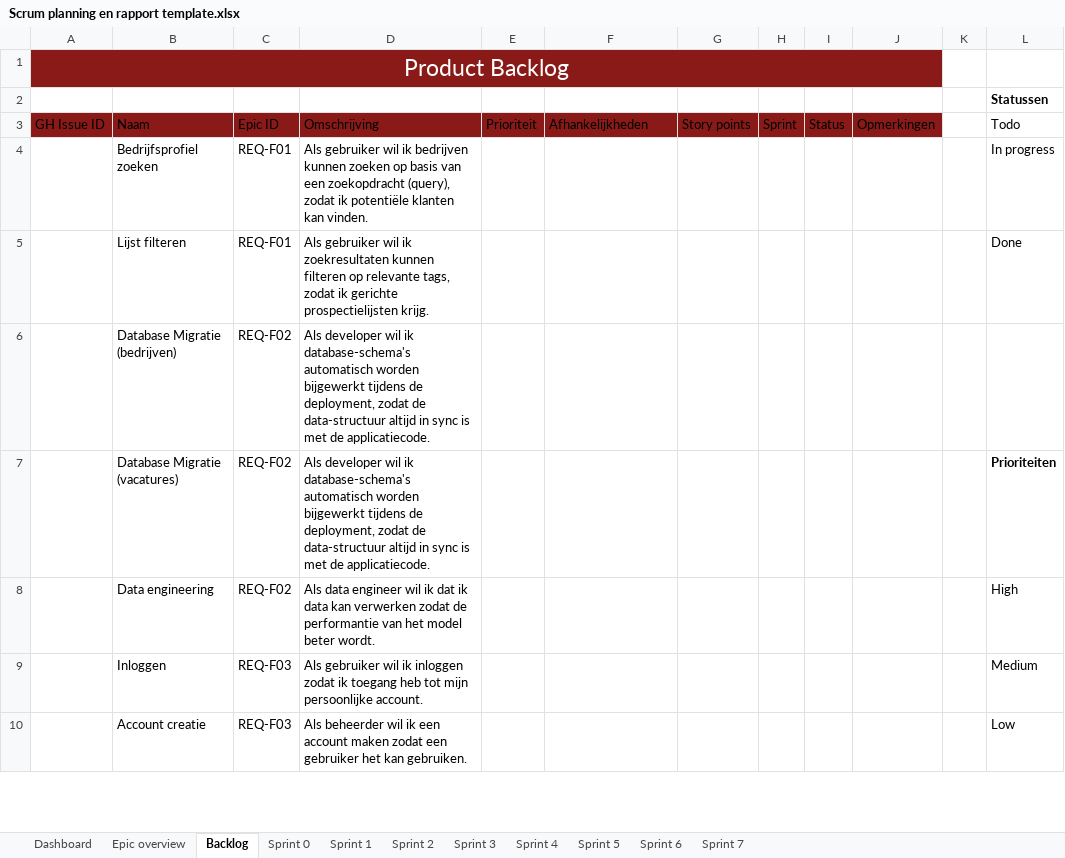
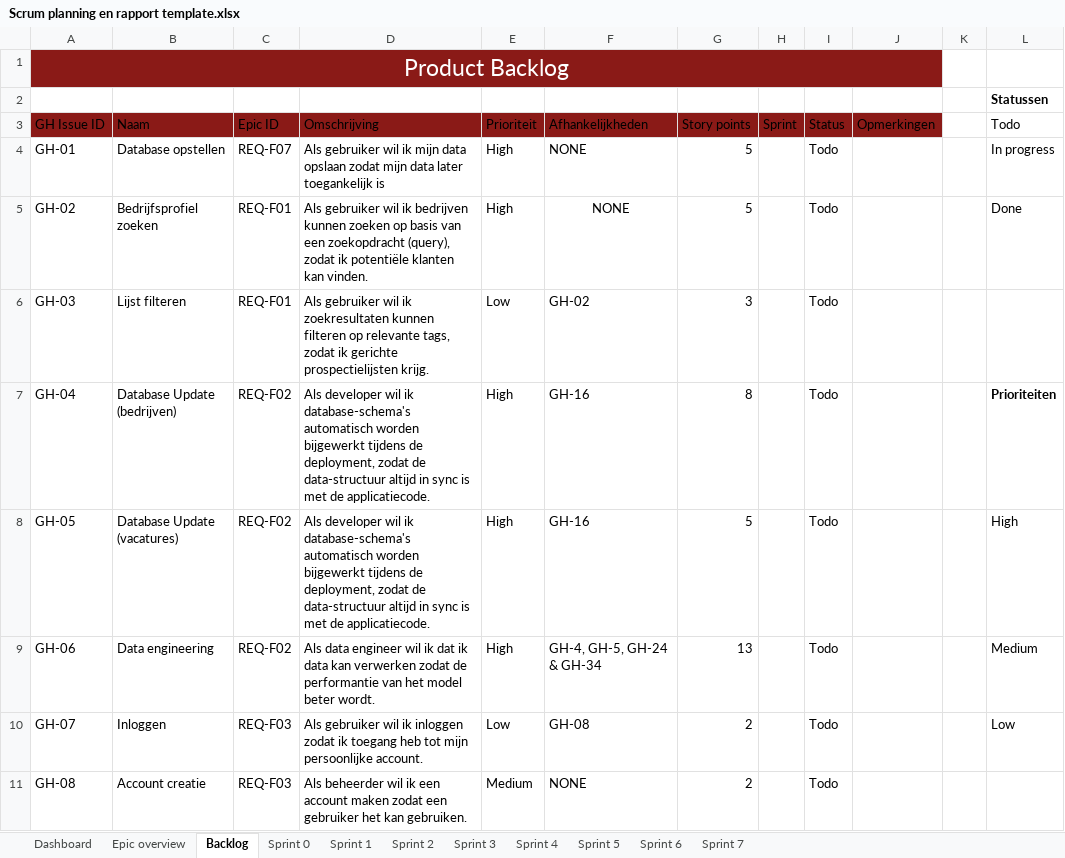
Before and after one commit to RichardStepanajtjs/AI-Project, an Excel workbook: Scrum planning en rapport template.xlsx, sheet Backlog, drawn as a sheet; only a part is shown; values as stored, in another font and other column widths than the file's, no borders; table styles not drawn; removed rows and columns are numbered as before the commit, all else as after; the diff covers the shown part only; the diff names each change by its address in the sheet, - before the commit and + after, or states it on an @@ line.

Commit message:
Planning finished.

```diff
--- a/Scrum planning en rapport template.xlsx (sheet Backlog)
+++ b/Scrum planning en rapport template.xlsx (sheet Backlog)
+row 4: GH-01 | Database opstellen | REQ-F07 | Als gebruiker wil ik mijn data opslaan zodat mijn data later toegankelijk is | High | NONE | 5 |  | Todo |  |  | In progress
-A5 (GH Issue ID): (empty)
+A5 (GH Issue ID): GH-02
-E5 (Prioriteit): (empty)
+E5 (Prioriteit): High
-F5 (Afhankelijkheden): (empty)
+F5 (Afhankelijkheden): NONE
-G5 (Story points): (empty)
+G5 (Story points): 5
-I5:I6 (Status): (empty)
+I5:I6 (Status): Todo
-L5 (Todo): In progress
+L5 (Todo): Done
-A6 (GH Issue ID): (empty)
+A6 (GH Issue ID): GH-03
-E6 (Prioriteit): (empty)
+E6 (Prioriteit): Low
-F6 (Afhankelijkheden): (empty)
+F6 (Afhankelijkheden): GH-02
-G6 (Story points): (empty)
+G6 (Story points): 3
-L6 (Todo): Done
+L6 (Todo): (empty)
-row 6:  | Database Migratie (bedrijven) | REQ-F02 | Als developer wil ik database-schema's automatisch worden bijgewerkt tijdens de deployment, zodat de data-structuur altijd in sync is met de applicatiecode.
-row 7:  | Database Migratie (vacatures) | REQ-F02 | Als developer wil ik database-schema's automatisch worden bijgewerkt tijdens de deployment, zodat de data-structuur altijd in sync is met de applicatiecode. |  |  |  |  |  |  |  | Prioriteiten
+row 7: GH-04 | Database Update (bedrijven) | REQ-F02 | Als developer wil ik database-schema's automatisch worden bijgewerkt tijdens de deployment, zodat de data-structuur altijd in sync is met de applicatiecode. | High | GH-16 | 8 |  | Todo |  |  | Prioriteiten
+row 8: GH-05 | Database Update (vacatures) | REQ-F02 | Als developer wil ik database-schema's automatisch worden bijgewerkt tijdens de deployment, zodat de data-structuur altijd in sync is met de applicatiecode. | High | GH-16 | 5 |  | Todo |  |  | High
-A9 (GH Issue ID): (empty)
+A9 (GH Issue ID): GH-06
-E9 (Prioriteit): (empty)
+E9 (Prioriteit): High
-F9 (Afhankelijkheden): (empty)
+F9 (Afhankelijkheden): GH-4, GH-5, GH-24 & GH-34
-G9 (Story points): (empty)
+G9 (Story points): 13
-I9:I11 (Status): (empty)
+I9:I11 (Status): Todo
-L9 (Todo): High
+L9 (Todo): Medium
-A10 (GH Issue ID): (empty)
+A10 (GH Issue ID): GH-07
-E10 (Prioriteit): (empty)
+E10 (Prioriteit): Low
-F10 (Afhankelijkheden): (empty)
+F10 (Afhankelijkheden): GH-08
-G10:G11 (Story points): (empty)
+G10:G11 (Story points): 2
-L10 (Todo): Medium
+L10 (Todo): Low
-A11 (GH Issue ID): (empty)
+A11 (GH Issue ID): GH-08
-E11 (Prioriteit): (empty)
+E11 (Prioriteit): Medium
-F11 (Afhankelijkheden): (empty)
+F11 (Afhankelijkheden): NONE
-L11 (Todo): Low
+L11 (Todo): (empty)
```
Also changed, not shown: 2 added rows, 2 removed rows and 121 edited cells elsewhere in this sheet, sheet Sprint 0, sheet Dashboard.
